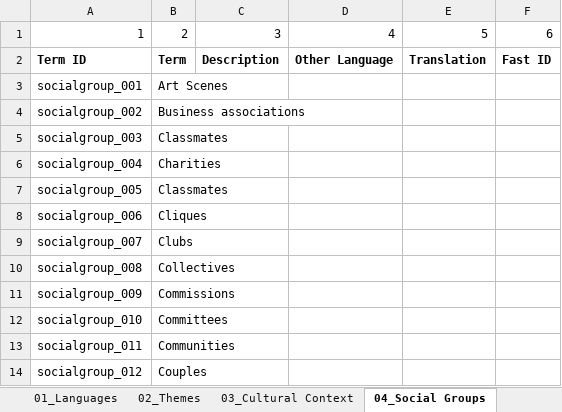
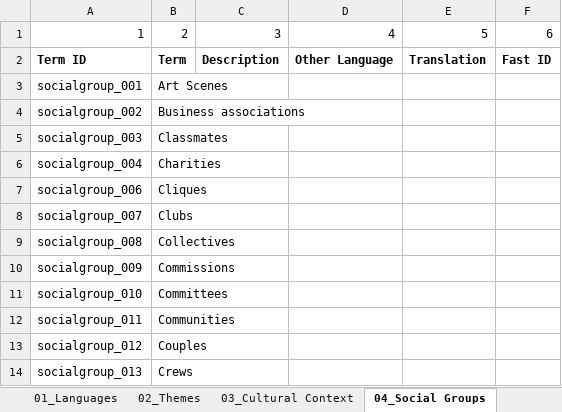
Before and after one commit to ImaginingFutures/metadata-schema, an Excel workbook: xlsx/Lists.xlsx, sheet 04_Social Groups, drawn as a sheet; only a part is shown; the shorter side is filled out with more unchanged rows; values as stored, in another font and other column widths than the file's, no borders; the diff names each change by its address in the sheet, - before the commit and + after, or states it on an @@ line.

```diff
--- a/xlsx/Lists.xlsx (sheet 04_Social Groups)
+++ b/xlsx/Lists.xlsx (sheet 04_Social Groups)
-row 7: socialgroup_005 | Classmates
```
Also changed, not shown: sheet 14_Authority Sources, other sheet tabs, 19 other files.
